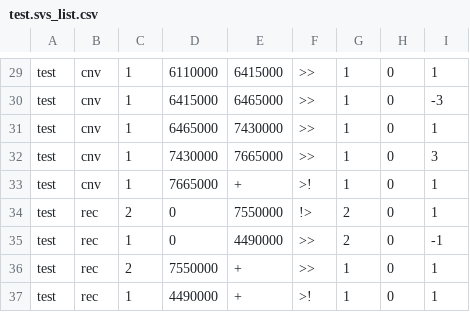
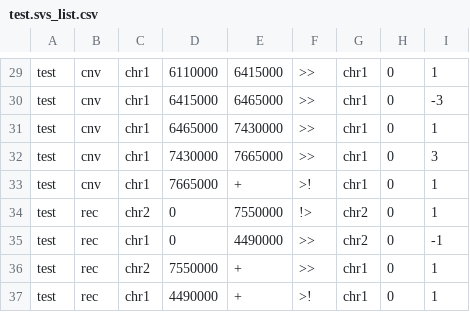
Before and after one commit to NuriddinovMA/Charm, a CSV file: testdataset/data/test.svs_list.csv, drawn as a sheet; only a part is shown, gaps mark what is left out; the diff covers the shown part only; the diff names each change by its address in the sheet, - before the commit and + after, or states it on an @@ line.

```diff
--- a/testdataset/data/test.svs_list.csv
+++ b/testdataset/data/test.svs_list.csv
-C29:C33: 1
+C29:C33: chr1
-G29:G33: 1
+G29:G33: chr1
-C34: 2
+C34: chr2
-G34:G35: 2
+G34:G35: chr2
-C35: 1
+C35: chr1
-C36: 2
+C36: chr2
-G36:G37: 1
+G36:G37: chr1
-C37: 1
+C37: chr1
```
Also changed, not shown: 55 edited cells elsewhere in this file, 2 other files.
